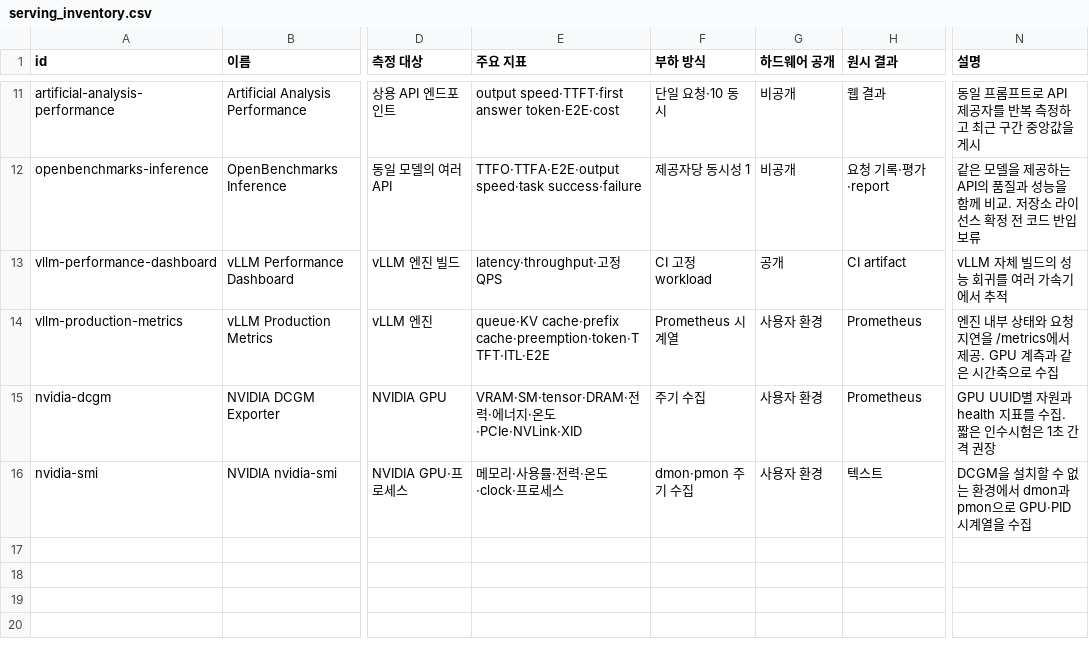
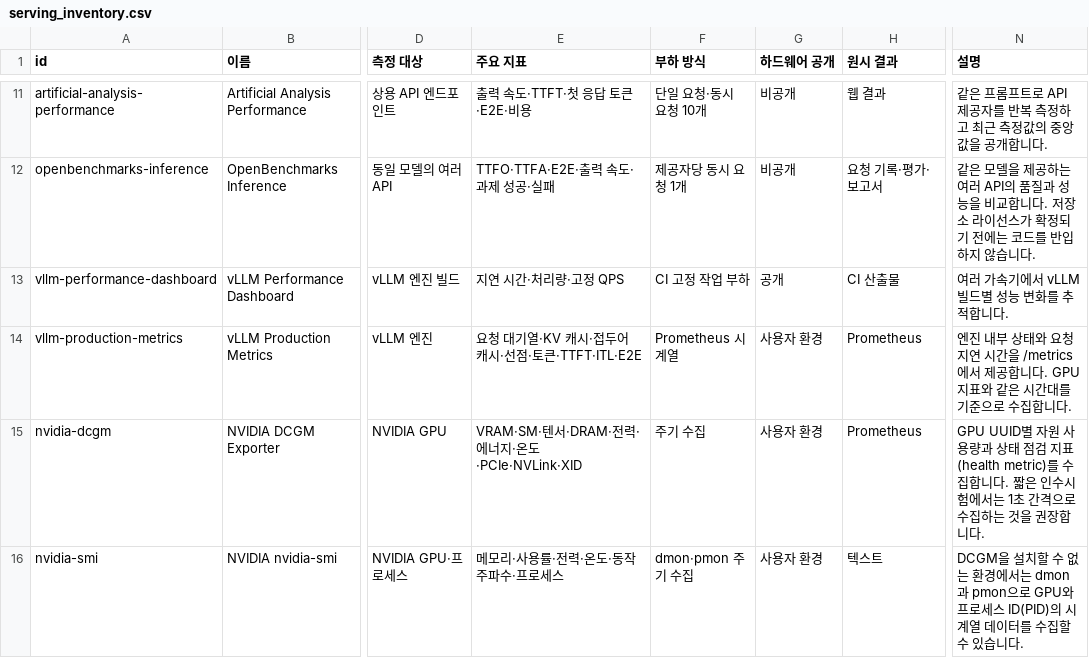
Before and after one commit to lablup/llm-benchmark-inventory, a CSV file: serving_inventory.csv, drawn as a sheet; only a part is shown, gaps mark what is left out; the diff covers the shown part only; the diff names each change by its address in the sheet, - before the commit and + after, or states it on an @@ line.

```diff
--- a/serving_inventory.csv
+++ b/serving_inventory.csv
-E11 (주요 지표): output speed·TTFT·first answer token·E2E·cost
+E11 (주요 지표): 출력 속도·TTFT·첫 응답 토큰·E2E·비용
-F11 (부하 방식): 단일 요청·10 동시
+F11 (부하 방식): 단일 요청·동시 요청 10개
-N11 (설명): 동일 프롬프트로 API 제공자를 반복 측정하고 최근 구간 중앙값을 게시
+N11 (설명): 같은 프롬프트로 API 제공자를 반복 측정하고 최근 측정값의 중앙값을 공개합니다.
-E12 (주요 지표): TTFO·TTFA·E2E·output speed·task success·failure
+E12 (주요 지표): TTFO·TTFA·E2E·출력 속도·과제 성공·실패
-F12 (부하 방식): 제공자당 동시성 1
+F12 (부하 방식): 제공자당 동시 요청 1개
-H12 (원시 결과): 요청 기록·평가·report
+H12 (원시 결과): 요청 기록·평가·보고서
-N12 (설명): …공하는 API의 품질과 성능을 함께 비교. 저장소 라이선스 확정 전 코드 반입 보류
+N12 (설명): …공하는 여러 API의 품질과 성능을 비교합니다. 저장소 라이선스가 확정되기 전에는 코드를 반입하지 않습니다.
-E13 (주요 지표): latency·throughput·고정 QPS
+E13 (주요 지표): 지연 시간·처리량·고정 QPS
-F13 (부하 방식): CI 고정 workload
+F13 (부하 방식): CI 고정 작업 부하
-H13 (원시 결과): CI artifact
+H13 (원시 결과): CI 산출물
-N13 (설명): vLLM 자체 빌드의 성능 회귀를 여러 가속기에서 추적
+N13 (설명): 여러 가속기에서 vLLM 빌드별 성능 변화를 추적합니다.
-E14 (주요 지표): queue·KV cache·prefix cache·preemption·token·TTFT·ITL·E2E
+E14 (주요 지표): 요청 대기열·KV 캐시·접두어 캐시·선점·토큰·TTFT·ITL·E2E
-N14 (설명): …청 지연을 /metrics에서 제공. GPU 계측과 같은 시간축으로 수집
+N14 (설명): …청 지연 시간을 /metrics에서 제공합니다. GPU 지표와 같은 시간대를 기준으로 수집합니다.
-E15 (주요 지표): VRAM·SM·tensor·DRAM·전력·에너지·온도·PCIe·NVLink·XID
+E15 (주요 지표): VRAM·SM·텐서·DRAM·전력·에너지·온도·PCIe·NVLink·XID
-N15 (설명): …별 자원과 health 지표를 수집. 짧은 인수시험은 1초 간격 권장
+N15 (설명): …별 자원 사용량과 상태 점검 지표(health metric)를 수집합니다. 짧은 인수시험에서는 1초 간격으로 수집하는 것을 권장합니다.
-E16 (주요 지표): 메모리·사용률·전력·온도·clock·프로세스
+E16 (주요 지표): 메모리·사용률·전력·온도·동작 주파수·프로세스
-N16 (설명): …환경에서 dmon과 pmon으로 GPU·PID 시계열을 수집
+N16 (설명): …환경에서는 dmon과 pmon으로 GPU와 프로세스 ID(PID)의 시계열 데이터를 수집할 수 있습니다.
```
Also changed, not shown: 30 edited cells elsewhere in this file, 8 other files.
